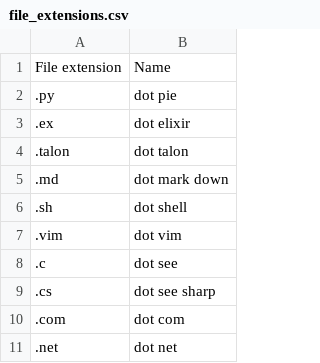
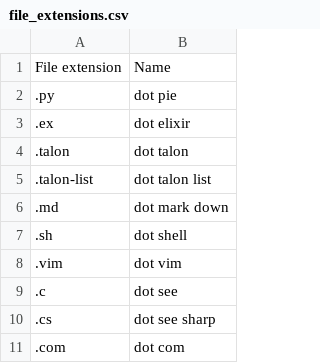
Before and after one commit to NonsenseRemedy/community, a CSV file: settings/file_extensions.csv, drawn as a sheet; only a part is shown; the shorter side is filled out with more unchanged rows.

Commit message:
adding .talon-list to file extensions

```diff
--- a/settings/file_extensions.csv
+++ b/settings/file_extensions.csv
@@ -4,2 +4,3 @@ File extension,Name
 .talon,dot talon
+.talon-list,dot talon list
 .md,dot mark down
```
